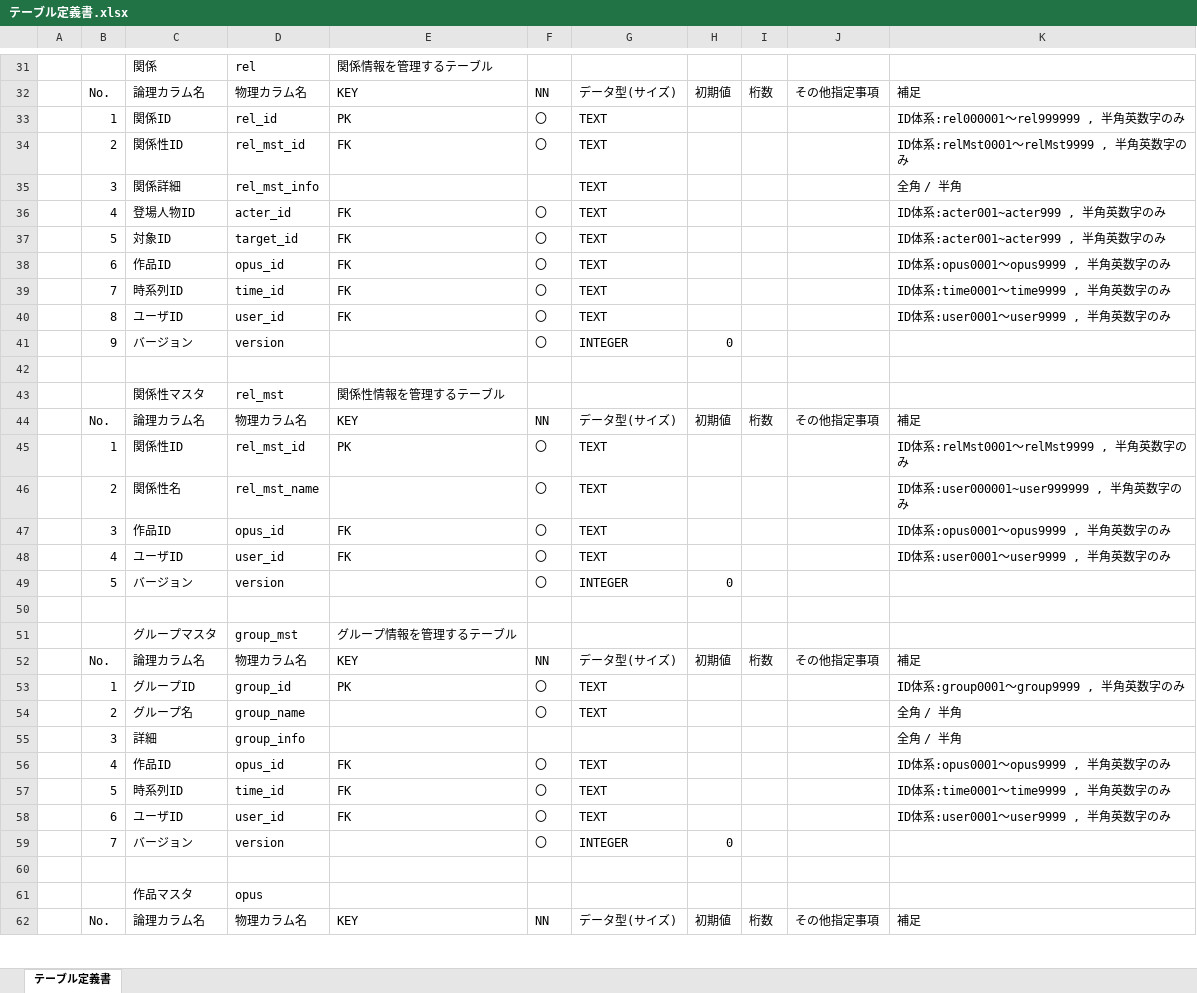
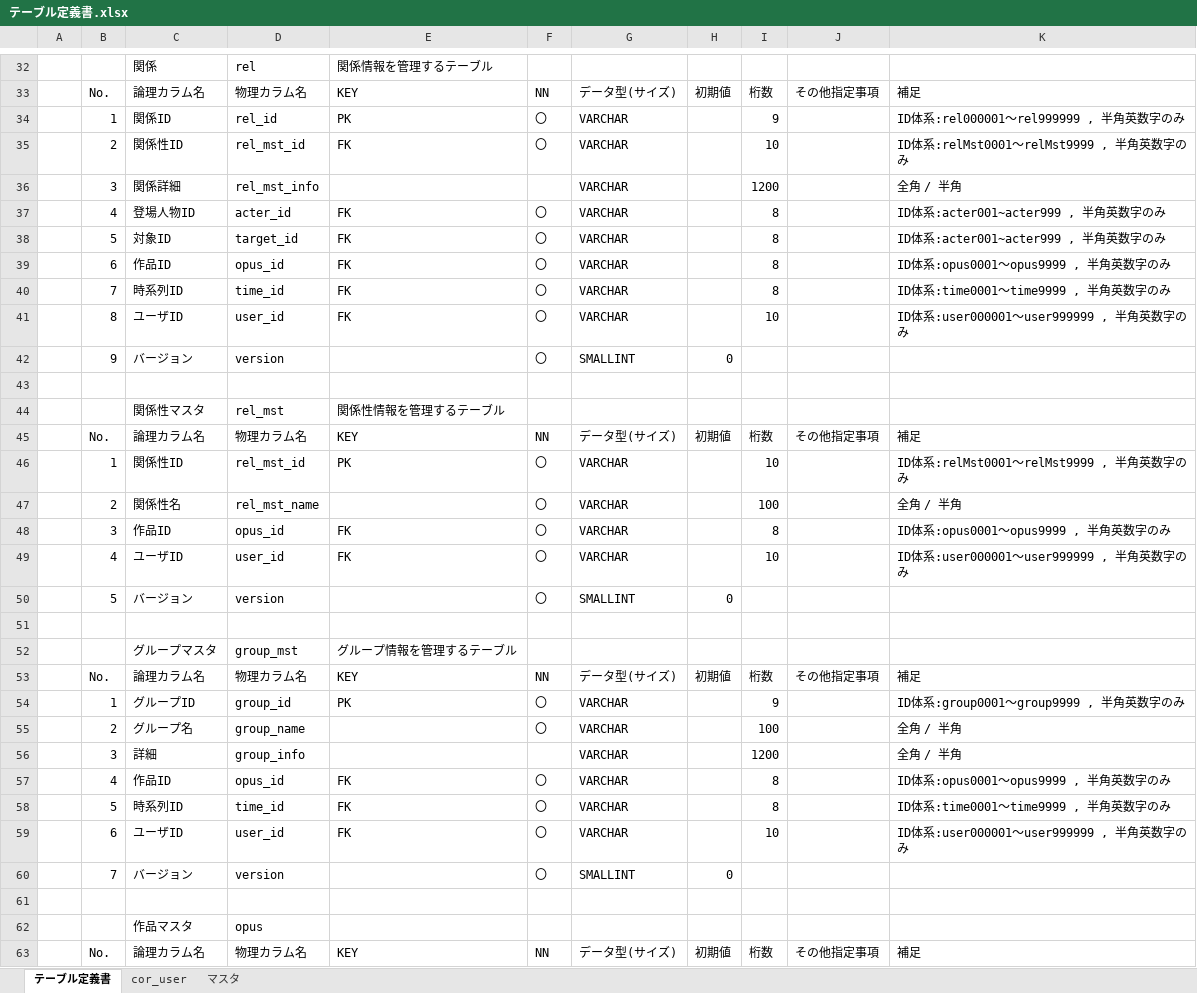
Before and after one commit to exitanz/graph, an Excel workbook: ゼミ用/02基本設計/テーブル定義書.xlsx, sheet テーブル定義書, drawn as a sheet; only a part is shown, gaps mark what is left out; values as stored, in another font and other column widths than the file's, no borders; addresses are those after the commit; the diff covers the shown part only; the diff names each change by its address in the sheet, - before the commit and + after, or states it on an @@ line.

Commit message:
テーブル定義書修正

```diff
--- a/ゼミ用/02基本設計/テーブル定義書.xlsx (sheet テーブル定義書)
+++ b/ゼミ用/02基本設計/テーブル定義書.xlsx (sheet テーブル定義書)
+sheet tab: cor_user
+sheet tab: マスタ
-G34:G41: TEXT
+G34:G41: VARCHAR
-I34: (empty)
+I34: 9
-I35: (empty)
+I35: 10
-I36: (empty)
+I36: 1200
-I37:I40: (empty)
+I37:I40: 8
-I41: (empty)
+I41: 10
-K41: ID体系:user0001～user9999 , 半角英数字のみ
+K41: ID体系:user000001～user999999 , 半角英数字のみ
-G42: INTEGER
+G42: SMALLINT
-G46:G49: TEXT
+G46:G49: VARCHAR
-I46: (empty)
+I46: 10
-I47: (empty)
+I47: 100
-K47: ID体系:user000001~user999999 , 半角英数字のみ
+K47: 全角 / 半角
-I48: (empty)
+I48: 8
-I49: (empty)
+I49: 10
-K49: ID体系:user0001～user9999 , 半角英数字のみ
+K49: ID体系:user000001～user999999 , 半角英数字のみ
-G50: INTEGER
+G50: SMALLINT
-G54:G55: TEXT
+G54:G55: VARCHAR
-I54: (empty)
+I54: 9
-I55: (empty)
+I55: 100
-G56: (empty)
+G56: VARCHAR
-I56: (empty)
+I56: 1200
-G57:G59: TEXT
+G57:G59: VARCHAR
-I57:I58: (empty)
+I57:I58: 8
-I59: (empty)
+I59: 10
-K59: ID体系:user0001～user9999 , 半角英数字のみ
+K59: ID体系:user000001～user999999 , 半角英数字のみ
-G60: INTEGER
+G60: SMALLINT
```
Also changed, not shown: 1 added row and 44 edited cells elsewhere in this sheet, formulas that keep their value.
